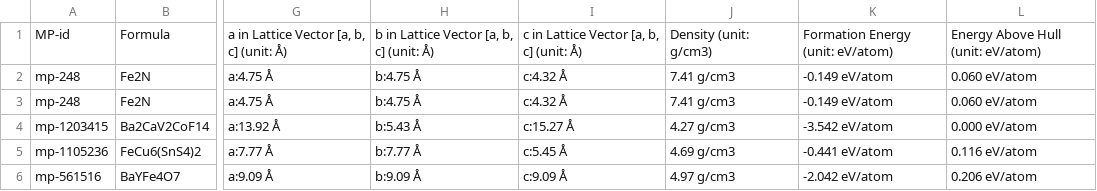
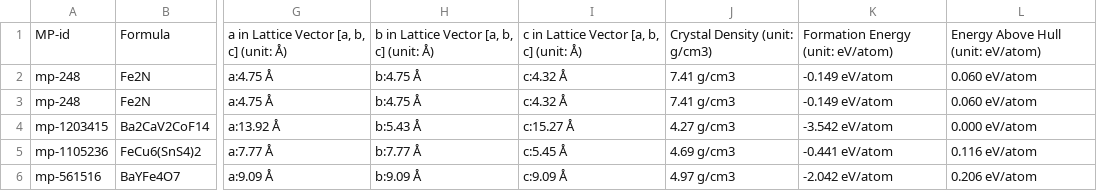
Before and after one commit to harrylaucngd/prompt-eng-master, a CSV file: data/eval_dataset_crystal_material.csv, drawn as a sheet; only a part is shown, gaps mark what is left out; the diff names each change by its address in the sheet, - before the commit and + after, or states it on an @@ line.

```diff
--- a/data/eval_dataset_crystal_material.csv
+++ b/data/eval_dataset_crystal_material.csv
-J1: Density (unit: g/cm3)
+J1: Crystal Density (unit: g/cm3)
```
Also changed, not shown: 40 other files.
